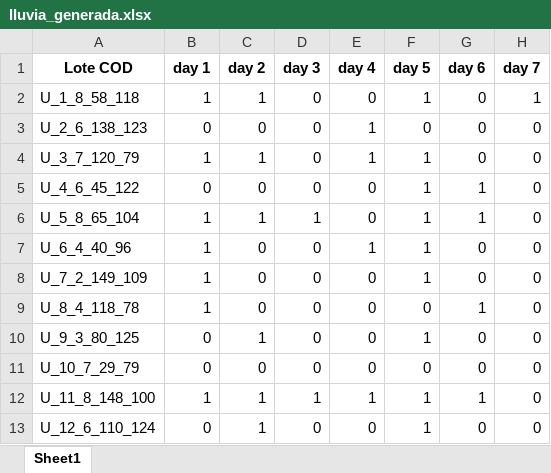
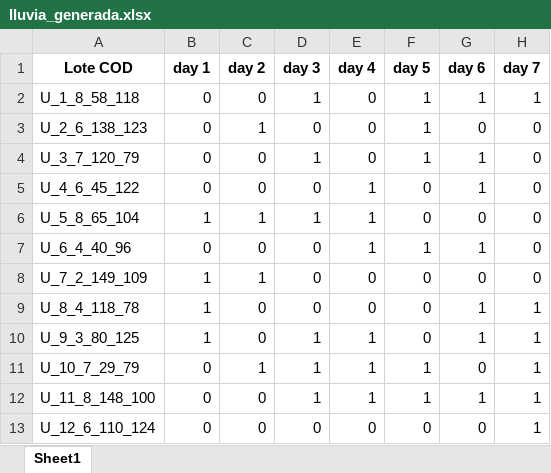
Before and after one commit to Pablok98/Capstone-Project, an Excel workbook: src/data/lluvia_generada.xlsx, sheet Sheet1, drawn as a sheet; only a part is shown; values as stored, in another font and other column widths than the file's, no borders; the diff covers the shown part only; the diff names each change by its address in the sheet, - before the commit and + after, or states it on an @@ line.

```diff
--- a/src/data/lluvia_generada.xlsx (sheet Sheet1)
+++ b/src/data/lluvia_generada.xlsx (sheet Sheet1)
-B2 (day 1): 1
+B2 (day 1): 0
-C2 (day 2): 1
+C2 (day 2): 0
-D2 (day 3): 0
+D2 (day 3): 1
-G2 (day 6): 0
+G2 (day 6): 1
-C3 (day 2): 0
+C3 (day 2): 1
-E3:E4 (day 4): 1
+E3:E4 (day 4): 0
-F3 (day 5): 0
+F3 (day 5): 1
-B4 (day 1): 1
+B4 (day 1): 0
-C4 (day 2): 1
+C4 (day 2): 0
-D4 (day 3): 0
+D4 (day 3): 1
-G4 (day 6): 0
+G4 (day 6): 1
-E5:E6 (day 4): 0
+E5:E6 (day 4): 1
-F5:F6 (day 5): 1
+F5:F6 (day 5): 0
-G6 (day 6): 1
+G6 (day 6): 0
-B7 (day 1): 1
+B7 (day 1): 0
-G7 (day 6): 0
+G7 (day 6): 1
-C8 (day 2): 0
+C8 (day 2): 1
-F8 (day 5): 1
+F8 (day 5): 0
-H9:H13 (day 7): 0
+H9:H13 (day 7): 1
-B10 (day 1): 0
+B10 (day 1): 1
-C10 (day 2): 1
+C10 (day 2): 0
-D10:D11 (day 3): 0
+D10:D11 (day 3): 1
-E10:E11 (day 4): 0
+E10:E11 (day 4): 1
-F10 (day 5): 1
+F10 (day 5): 0
-G10 (day 6): 0
+G10 (day 6): 1
-C11 (day 2): 0
+C11 (day 2): 1
-F11 (day 5): 0
+F11 (day 5): 1
-B12 (day 1): 1
+B12 (day 1): 0
-C12:C13 (day 2): 1
+C12:C13 (day 2): 0
-F13 (day 5): 1
+F13 (day 5): 0
```
Also changed, not shown: 957 edited cells elsewhere in this sheet, 10 other files.
